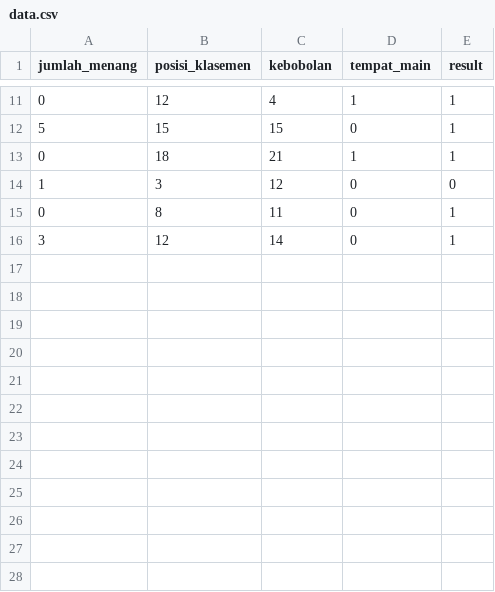
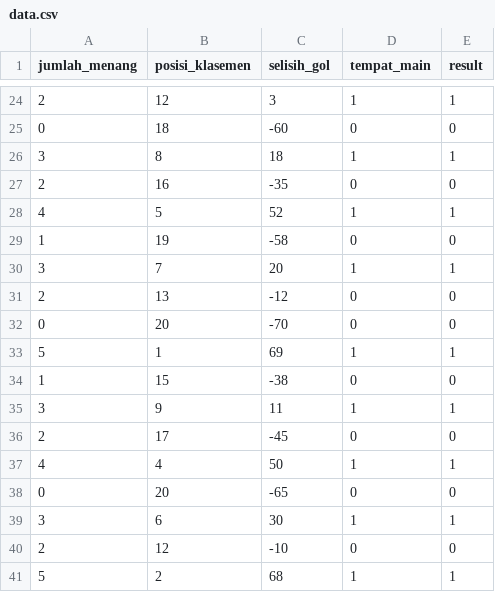
Before and after one commit to nanda260/predict-win-ai, a CSV file: data.csv, drawn as a sheet; only a part is shown, gaps mark what is left out; the diff covers the shown part only.

Commit message:
m-kebobolan-to-selisihgol

```diff
--- a/data.csv
+++ b/data.csv
@@ -1 +1 @@
-jumlah_menang,posisi_klasemen,kebobolan,tempat_main,result
+jumlah_menang,posisi_klasemen,selisih_gol,tempat_main,result
@@ -11,6 +24,18 @@ jumlah_menang,posisi_klasemen,kebobolan,tempat_main,result
-0,12,4,1,1
-5,15,15,0,1
-0,18,21,1,1
-1,3,12,0,0
-0,8,11,0,1
-3,12,14,0,1
+2,12,3,1,1
+0,18,-60,0,0
+3,8,18,1,1
+2,16,-35,0,0
+4,5,52,1,1
+1,19,-58,0,0
+3,7,20,1,1
+2,13,-12,0,0
+0,20,-70,0,0
+5,1,69,1,1
+1,15,-38,0,0
+3,9,11,1,1
+2,17,-45,0,0
+4,4,50,1,1
+0,20,-65,0,0
+3,6,30,1,1
+2,12,-10,0,0
+5,2,68,1,1
```
Also changed, not shown: 14 added rows, 1 removed row and 18 edited cells elsewhere in this file, 5 other files.
